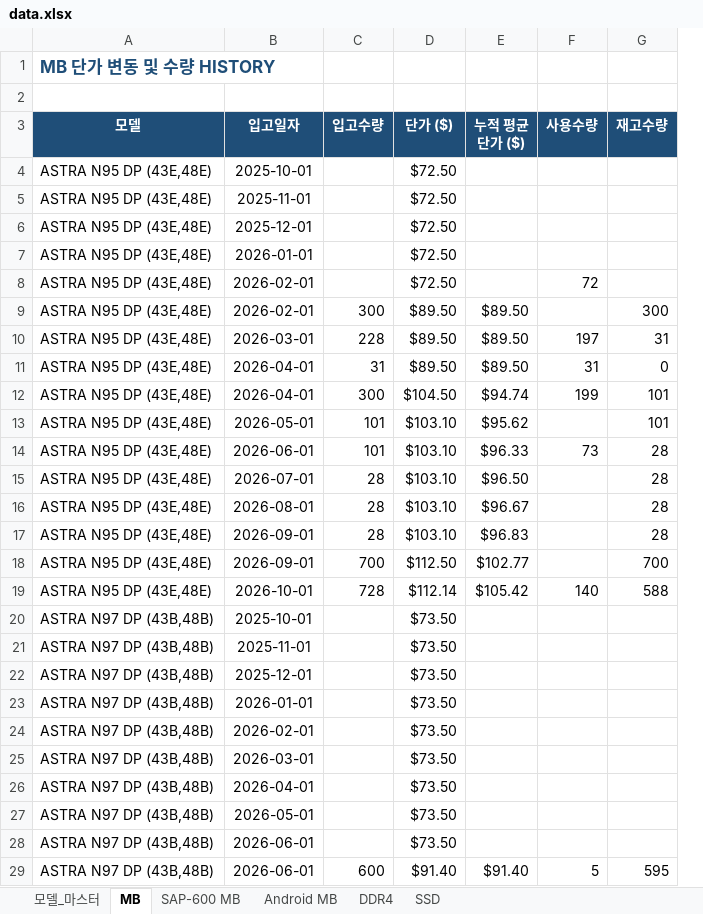
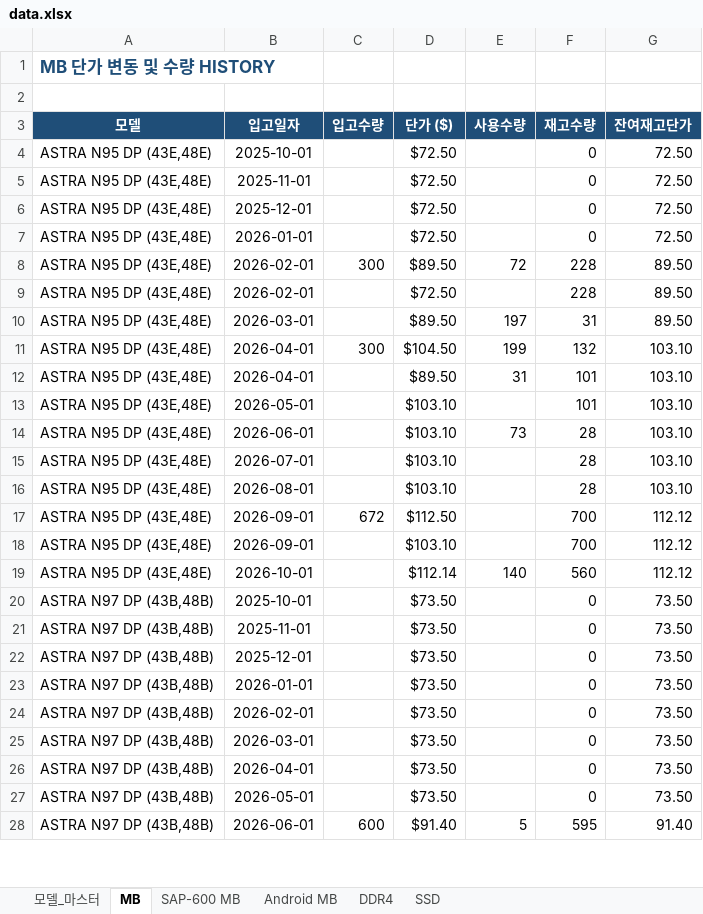
Before and after one commit to totoya1318-rgb/price-dashboard, an Excel workbook: data.xlsx, sheet MB, drawn as a sheet; only a part is shown; values as stored, in another font and other column widths than the file's, no borders; removed rows and columns are numbered as before the commit, all else as after; the diff covers the shown part only; the diff names each change by its address in the sheet, - before the commit and + after, or states it on an @@ line.

```diff
--- a/data.xlsx (sheet MB)
+++ b/data.xlsx (sheet MB)
-column E (누적 평균단가 ($)), rows 9-10: $89.50 | $89.50; rows 12-16: $94.74 | $95.62 | $96.33 | $96.50 | $96.67; rows 18-19: $102.77 | $105.42; row 29: $91.40
+column G (잔여재고단가), rows 4-8: 72.50 | 72.50 | 72.50 | 72.50 | 89.50; rows 10-11: 89.50 | 103.10; rows 13-17: 103.10 | 103.10 | 103.10 | 103.10 | 112.12; rows 19-28: 112.12 | 73.50 | 73.50 | 73.50 | 73.50 | 73.50 | 73.50 | 73.50 | 73.50 | 91.40
-F4:F7 (재고수량): (empty)
+F4:F7 (재고수량): 0
-row 8: ASTRA N95 DP (43E,48E) | 2026-02-01 |  | $72.50 |  | 72
-E8 (사용수량): (empty)
+E8 (사용수량): 72
-F8 (재고수량): 300
+F8 (재고수량): 228
+row 9: ASTRA N95 DP (43E,48E) | 2026-02-01 |  | $72.50 |  | 228 | 89.50
-C10 (입고수량): 228
+C10 (입고수량): (empty)
-row 11: ASTRA N95 DP (43E,48E) | 2026-04-01 | 31 | $89.50 | $89.50 | 31 | 0
-F11 (재고수량): 101
+F11 (재고수량): 132
+row 12: ASTRA N95 DP (43E,48E) | 2026-04-01 |  | $89.50 | 31 | 101 | 103.10
-C13:C14 (입고수량): 101
+C13:C14 (입고수량): (empty)
-C15:C16 (입고수량): 28
+C15:C16 (입고수량): (empty)
-row 17: ASTRA N95 DP (43E,48E) | 2026-09-01 | 28 | $103.10 | $96.83 |  | 28
-C17 (입고수량): 700
+C17 (입고수량): 672
+row 18: ASTRA N95 DP (43E,48E) | 2026-09-01 |  | $103.10 |  | 700 | 112.12
-C19 (입고수량): 728
+C19 (입고수량): (empty)
-F19 (재고수량): 588
+F19 (재고수량): 560
-F20:F27 (재고수량): (empty)
+F20:F27 (재고수량): 0
-row 28: ASTRA N97 DP (43B,48B) | 2026-06-01 |  | $73.50
```
Also changed, not shown: 101 added rows, 22 removed rows and 106 edited cells elsewhere in this sheet, sheet SSD, sheet Android MB, sheet DDR4, sheet SAP-600 MB, formulas that keep their value.
